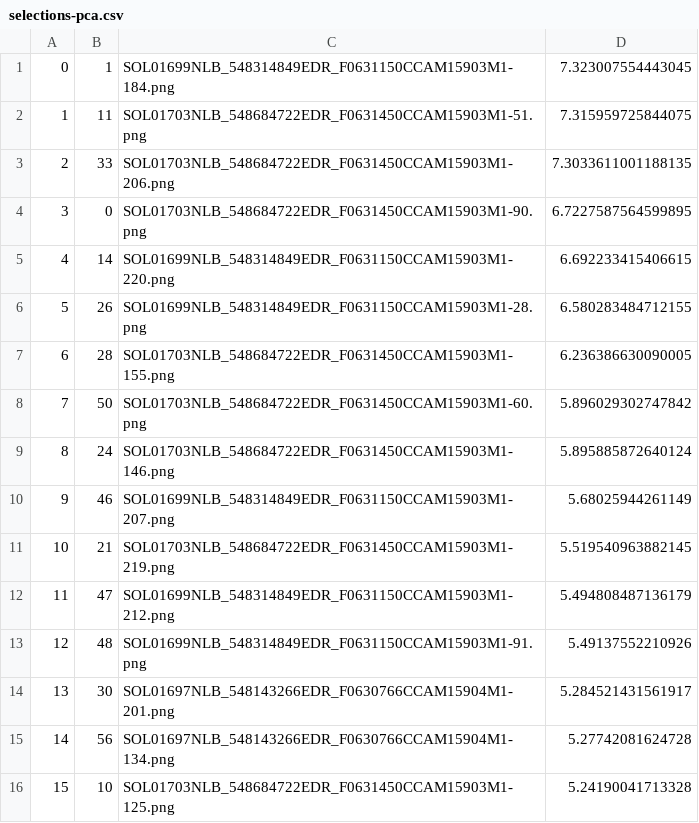
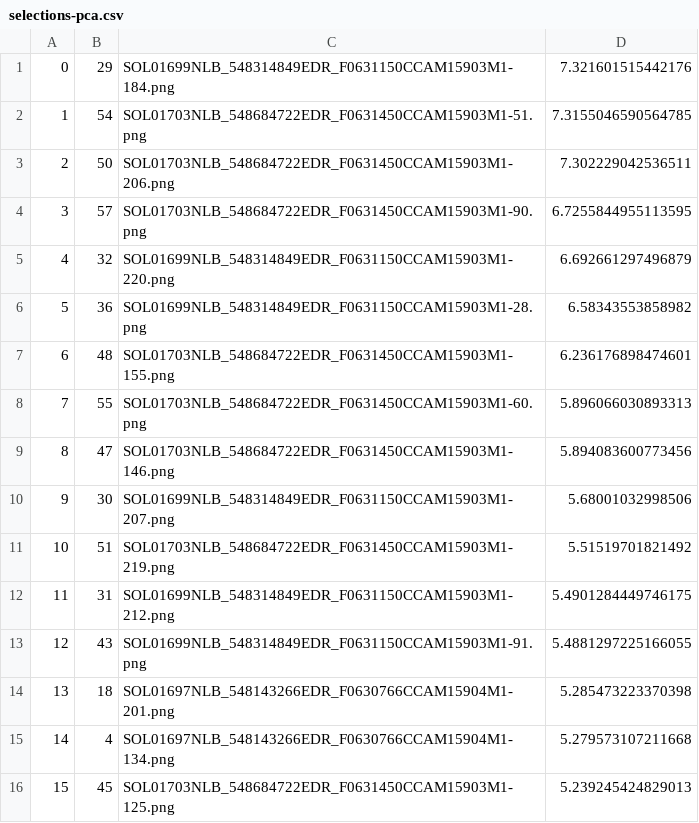
Before and after one commit to nasaharvest/dora, a CSV file: exp/planetary_rover/results/pca-k=5/selections-pca.csv, drawn as a sheet; only a part is shown; the diff covers the shown part only.

```diff
--- a/exp/planetary_rover/results/pca-k=5/selections-pca.csv
+++ b/exp/planetary_rover/results/pca-k=5/selections-pca.csv
@@ -1,16 +1,16 @@
-0, 1, SOL01699NLB_548314849EDR_F0631150CCAM15903M1-184.png, 7.323007554443045
-1, 11, SOL01703NLB_548684722EDR_F0631450CCAM15903M1-51.png, 7.315959725844075
-2, 33, SOL01703NLB_548684722EDR_F0631450CCAM15903M1-206.png, 7.3033611001188135
-3, 0, SOL01703NLB_548684722EDR_F0631450CCAM15903M1-90.png, 6.7227587564599895
-4, 14, SOL01699NLB_548314849EDR_F0631150CCAM15903M1-220.png, 6.692233415406615
-5, 26, SOL01699NLB_548314849EDR_F0631150CCAM15903M1-28.png, 6.580283484712155
-6, 28, SOL01703NLB_548684722EDR_F0631450CCAM15903M1-155.png, 6.236386630090005
-7, 50, SOL01703NLB_548684722EDR_F0631450CCAM15903M1-60.png, 5.896029302747842
-8, 24, SOL01703NLB_548684722EDR_F0631450CCAM15903M1-146.png, 5.895885872640124
-9, 46, SOL01699NLB_548314849EDR_F0631150CCAM15903M1-207.png, 5.68025944261149
-10, 21, SOL01703NLB_548684722EDR_F0631450CCAM15903M1-219.png, 5.519540963882145
-11, 47, SOL01699NLB_548314849EDR_F0631150CCAM15903M1-212.png, 5.494808487136179
-12, 48, SOL01699NLB_548314849EDR_F0631150CCAM15903M1-91.png, 5.49137552210926
-13, 30, SOL01697NLB_548143266EDR_F0630766CCAM15904M1-201.png, 5.284521431561917
-14, 56, SOL01697NLB_548143266EDR_F0630766CCAM15904M1-134.png, 5.27742081624728
-15, 10, SOL01703NLB_548684722EDR_F0631450CCAM15903M1-125.png, 5.24190041713328
+0, 29, SOL01699NLB_548314849EDR_F0631150CCAM15903M1-184.png, 7.321601515442176
+1, 54, SOL01703NLB_548684722EDR_F0631450CCAM15903M1-51.png, 7.3155046590564785
+2, 50, SOL01703NLB_548684722EDR_F0631450CCAM15903M1-206.png, 7.302229042536511
+3, 57, SOL01703NLB_548684722EDR_F0631450CCAM15903M1-90.png, 6.7255844955113595
+4, 32, SOL01699NLB_548314849EDR_F0631150CCAM15903M1-220.png, 6.692661297496879
+5, 36, SOL01699NLB_548314849EDR_F0631150CCAM15903M1-28.png, 6.58343553858982
+6, 48, SOL01703NLB_548684722EDR_F0631450CCAM15903M1-155.png, 6.236176898474601
+7, 55, SOL01703NLB_548684722EDR_F0631450CCAM15903M1-60.png, 5.896066030893313
+8, 47, SOL01703NLB_548684722EDR_F0631450CCAM15903M1-146.png, 5.894083600773456
+9, 30, SOL01699NLB_548314849EDR_F0631150CCAM15903M1-207.png, 5.68001032998506
+10, 51, SOL01703NLB_548684722EDR_F0631450CCAM15903M1-219.png, 5.51519701821492
+11, 31, SOL01699NLB_548314849EDR_F0631150CCAM15903M1-212.png, 5.4901284449746175
+12, 43, SOL01699NLB_548314849EDR_F0631150CCAM15903M1-91.png, 5.4881297225166055
+13, 18, SOL01697NLB_548143266EDR_F0630766CCAM15904M1-201.png, 5.285473223370398
+14, 4, SOL01697NLB_548143266EDR_F0630766CCAM15904M1-134.png, 5.279573107211668
+15, 45, SOL01703NLB_548684722EDR_F0631450CCAM15903M1-125.png, 5.239245424829013
```
Also changed, not shown: 85 edited cells elsewhere in this file, exp/planetary_rover/results/demud-k=5/selections-demud.csv, exp/planetary_rover/results/lrx-inner_window=1-outer_window=5-bands=1/selections-lrx.csv, 12 other files.
